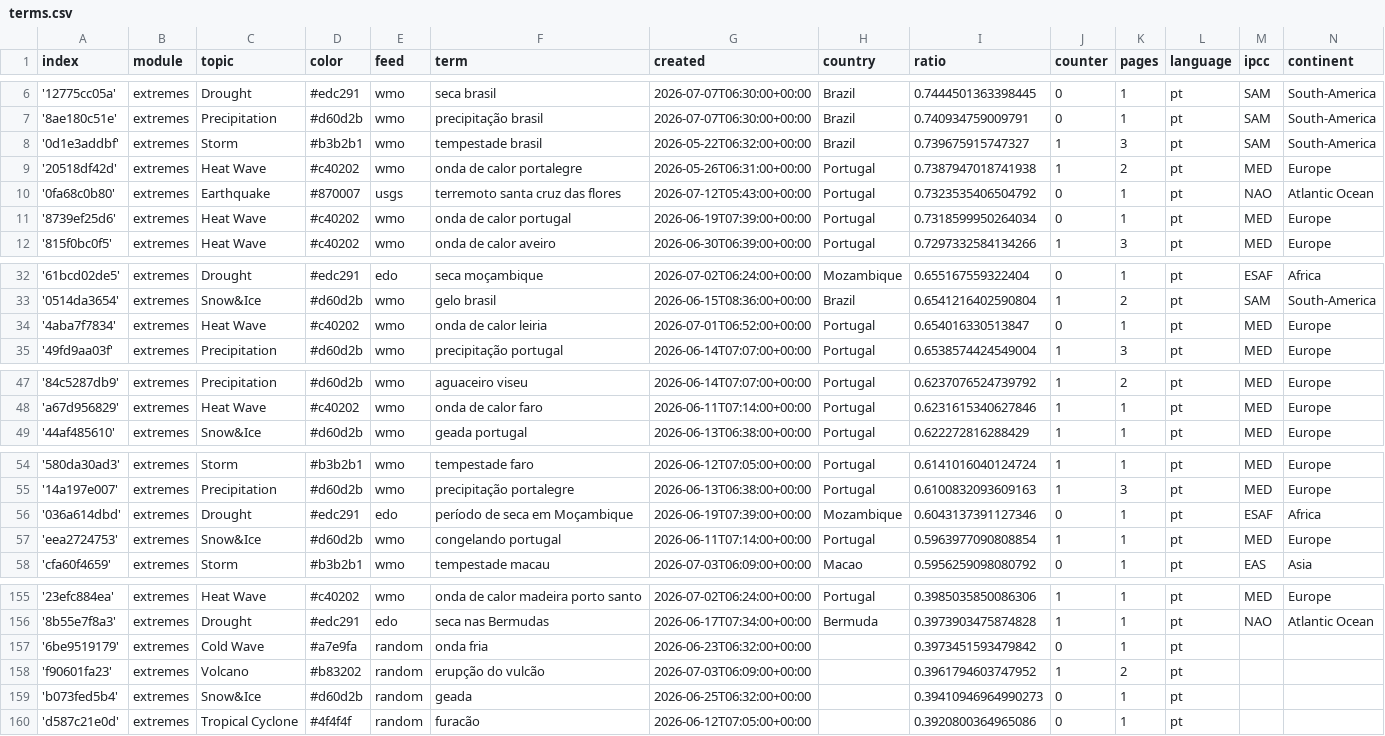
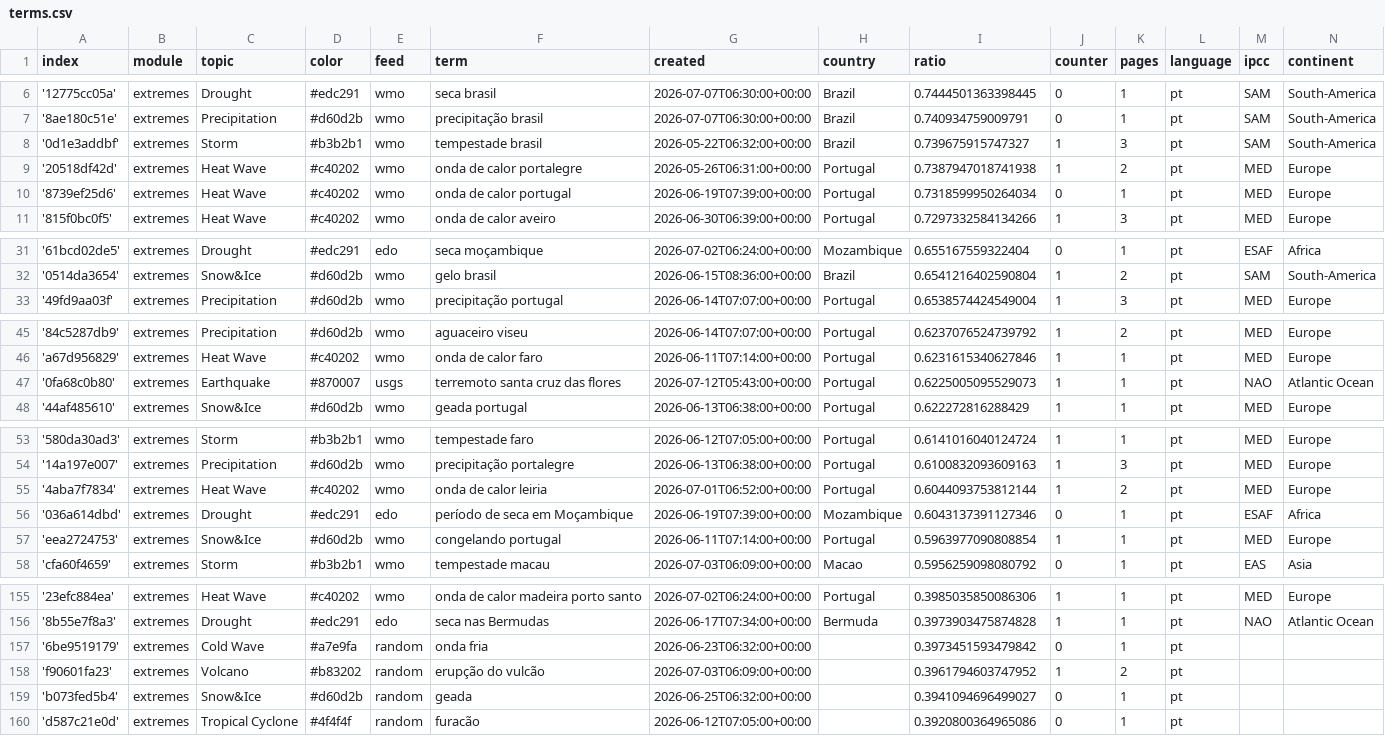
Before and after one commit to jens-news/portoExtremes, a CSV file: terms.csv, drawn as a sheet; only a part is shown, gaps mark what is left out; the diff covers the shown part only.

```diff
--- a/terms.csv
+++ b/terms.csv
@@ -9,3 +9,2 @@ index,module,topic,color,feed,term,created,country,ratio,counter,pages,language,
 '20518df42d',extremes,Heat Wave,#c40202,wmo,onda de calor portalegre,2026-05-26T06:31:00+00:00,Portugal,0.7387947018741938,1,2,pt,MED,Europe
-'0fa68c0b80',extremes,Earthquake,#870007,usgs,terremoto santa cruz das flores,2026-07-12T05:43:00+00:00,Portugal,0.7323535406504792,0,1,pt,NAO,Atlantic Ocean
 '8739ef25d6',extremes,Heat Wave,#c40202,wmo,onda de calor portugal,2026-06-19T07:39:00+00:00,Portugal,0.7318599950264034,0,1,pt,MED,Europe
@@ -33,3 +32,2 @@ index,module,topic,color,feed,term,created,country,ratio,counter,pages,language,
 '0514da3654',extremes,Snow&Ice,#d60d2b,wmo,gelo brasil,2026-06-15T08:36:00+00:00,Brazil,0.6541216402590804,1,2,pt,SAM,South-America
-'4aba7f7834',extremes,Heat Wave,#c40202,wmo,onda de calor leiria,2026-07-01T06:52:00+00:00,Portugal,0.654016330513847,0,1,pt,MED,Europe
 '49fd9aa03f',extremes,Precipitation,#d60d2b,wmo,precipitação portugal,2026-06-14T07:07:00+00:00,Portugal,0.6538574424549004,1,3,pt,MED,Europe
@@ -48,2 +46,3 @@ index,module,topic,color,feed,term,created,country,ratio,counter,pages,language,
 'a67d956829',extremes,Heat Wave,#c40202,wmo,onda de calor faro,2026-06-11T07:14:00+00:00,Portugal,0.6231615340627846,1,1,pt,MED,Europe
+'0fa68c0b80',extremes,Earthquake,#870007,usgs,terremoto santa cruz das flores,2026-07-12T05:43:00+00:00,Portugal,0.6225005095529073,1,1,pt,NAO,Atlantic Ocean
 '44af485610',extremes,Snow&Ice,#d60d2b,wmo,geada portugal,2026-06-13T06:38:00+00:00,Portugal,0.622272816288429,1,1,pt,MED,Europe
@@ -55,2 +54,3 @@ index,module,topic,color,feed,term,created,country,ratio,counter,pages,language,
 '14a197e007',extremes,Precipitation,#d60d2b,wmo,precipitação portalegre,2026-06-13T06:38:00+00:00,Portugal,0.6100832093609163,1,3,pt,MED,Europe
+'4aba7f7834',extremes,Heat Wave,#c40202,wmo,onda de calor leiria,2026-07-01T06:52:00+00:00,Portugal,0.6044093753812144,1,2,pt,MED,Europe
 '036a614dbd',extremes,Drought,#edc291,edo,período de seca em Moçambique,2026-06-19T07:39:00+00:00,Mozambique,0.6043137391127346,0,1,pt,ESAF,Africa
@@ -158,3 +158,3 @@ index,module,topic,color,feed,term,created,country,ratio,counter,pages,language,
 'f90601fa23',extremes,Volcano,#b83202,random,erupção do vulcão,2026-07-03T06:09:00+00:00,,0.3961794603747952,1,2,pt,,
-'b073fed5b4',extremes,Snow&Ice,#d60d2b,random,geada,2026-06-25T06:32:00+00:00,,0.39410946964990273,0,1,pt,,
+'b073fed5b4',extremes,Snow&Ice,#d60d2b,random,geada,2026-06-25T06:32:00+00:00,,0.3941094696499027,0,1,pt,,
 'd587c21e0d',extremes,Tropical Cyclone,#4f4f4f,random,furacão,2026-06-12T07:05:00+00:00,,0.3920800364965086,0,1,pt,,
```
Also changed, not shown: 2 edited cells elsewhere in this file, cxsv/news_2026_07.csv.
